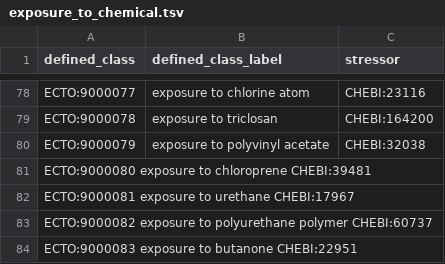
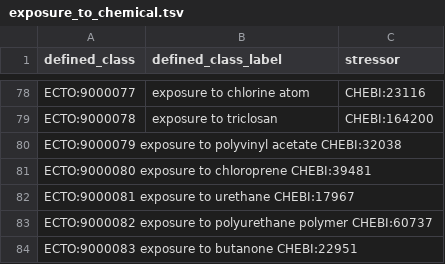
Before and after one commit to EnvironmentOntology/environmental-exposure-ontology, a TSV file: src/patterns/data/default/exposure_to_chemical.tsv, drawn as a sheet; only a part is shown, gaps mark what is left out.

Commit message:
Update exposure_to_chemical.tsv

```diff
--- a/src/patterns/data/default/exposure_to_chemical.tsv
+++ b/src/patterns/data/default/exposure_to_chemical.tsv
@@ -79,3 +79,3 @@ ECTO:9000077	exposure to chlorine atom	CHEBI:23116
 ECTO:9000078	exposure to triclosan	CHEBI:164200
-ECTO:9000079	exposure to polyvinyl acetate	CHEBI:32038
+ECTO:9000079  exposure to polyvinyl acetate CHEBI:32038
 ECTO:9000080  exposure to chloroprene CHEBI:39481
```
